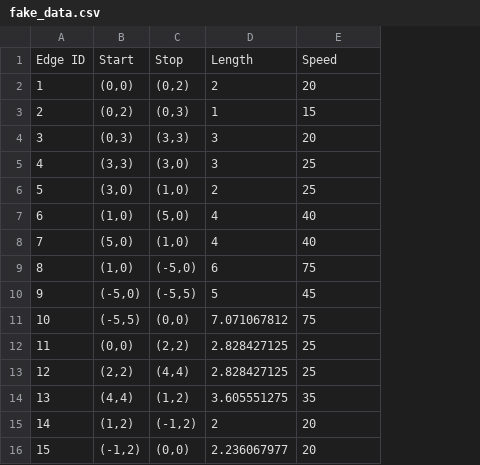
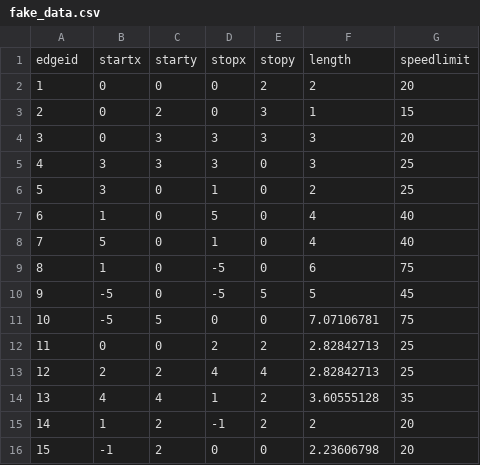
Before and after one commit to CornellDataScience/Insights-Roadmaps, a CSV file: fake_data.csv, drawn as a sheet; removed rows and columns are numbered as before the commit, all else as after; the diff names each change by its address in the sheet, - before the commit and + after, or states it on an @@ line.

Commit message:
plot nodes from fake_data.csv

```diff
--- a/fake_data.csv
+++ b/fake_data.csv
-column B, rows 2-16: (0,0) | (0,2) | (0,3) | (3,3) | (3,0) | (1,0) | (5,0) | (1,0) | (-5,0) | (-5,5) | (0,0) | (2,2) | (4,4) | (1,2) | (-1,2)
-column C, rows 2-16: (0,2) | (0,3) | (3,3) | (3,0) | (1,0) | (5,0) | (1,0) | (-5,0) | (-5,5) | (0,0) | (2,2) | (4,4) | (1,2) | (-1,2) | (0,0)
+column B, rows 2-16: 0 | 0 | 0 | 3 | 3 | 1 | 5 | 1 | -5 | -5 | 0 | 2 | 4 | 1 | -1
+column C, rows 2-16: 0 | 2 | 3 | 3 | 0 | 0 | 0 | 0 | 0 | 5 | 0 | 2 | 4 | 2 | 2
+column D, rows 2-16: 0 | 0 | 3 | 3 | 1 | 5 | 1 | -5 | -5 | 0 | 2 | 4 | 1 | -1 | 0
+column E, rows 2-16: 2 | 3 | 3 | 0 | 0 | 0 | 0 | 0 | 5 | 0 | 2 | 4 | 2 | 2 | 0
-row 1: Edge ID | Start | Stop | Length | Speed
+row 1: edgeid | startx | starty | stopx | stopy | length | speedlimit
-F11: 7.071067812
+F11: 7.07106781
-F12:F13: 2.828427125
+F12:F13: 2.82842713
-F14: 3.605551275
+F14: 3.60555128
-F16: 2.236067977
+F16: 2.23606798
```
Also changed, not shown: 3 other files.
